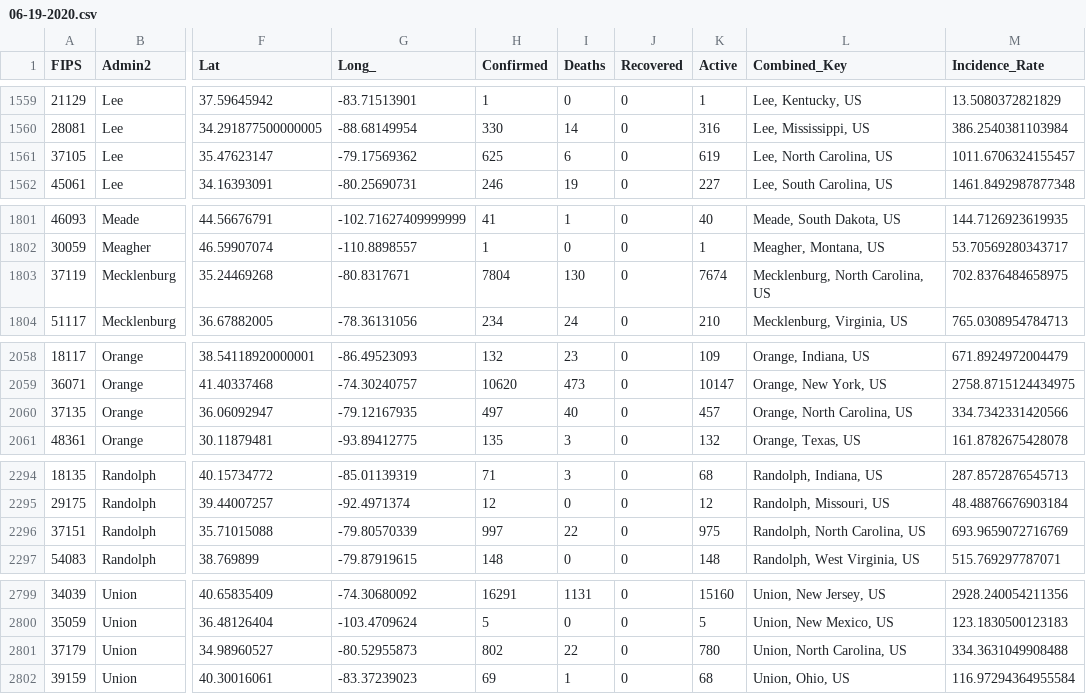
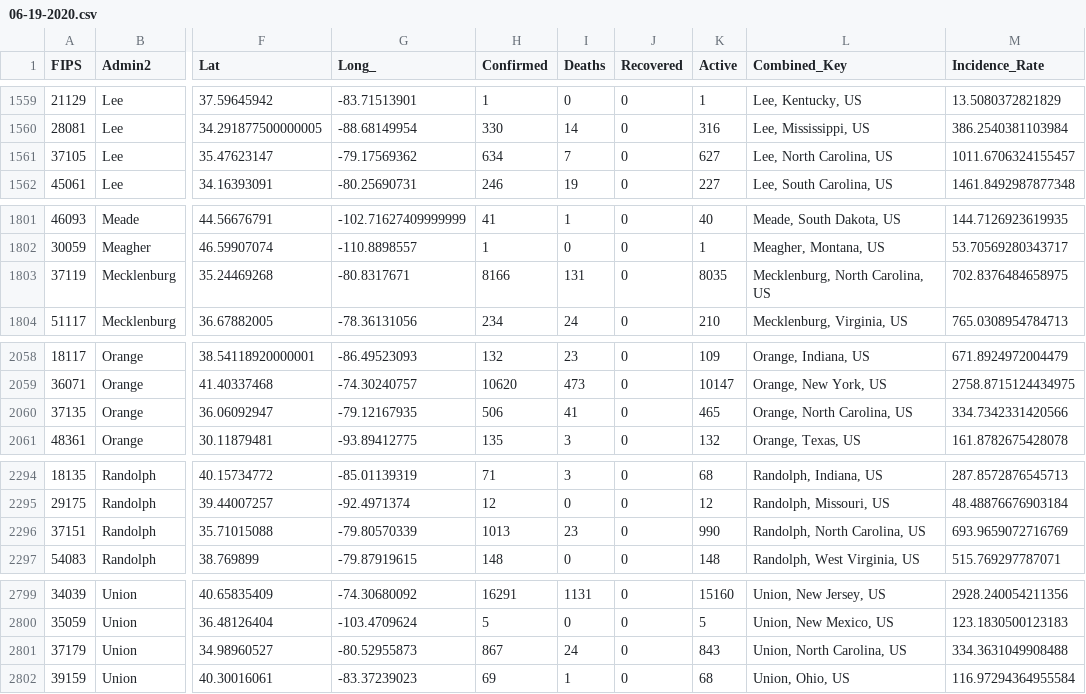
Before and after one commit to rdenadai/covid-19-stats, a CSV file: data/covid-19/world/06-19-2020.csv, drawn as a sheet; only a part is shown, gaps mark what is left out; the diff covers the shown part only; the diff names each change by its address in the sheet, - before the commit and + after, or states it on an @@ line.

```diff
--- a/data/covid-19/world/06-19-2020.csv
+++ b/data/covid-19/world/06-19-2020.csv
-H1561 (Confirmed): 625
+H1561 (Confirmed): 634
-I1561 (Deaths): 6
+I1561 (Deaths): 7
-K1561 (Active): 619
+K1561 (Active): 627
-H1803 (Confirmed): 7804
+H1803 (Confirmed): 8166
-I1803 (Deaths): 130
+I1803 (Deaths): 131
-K1803 (Active): 7674
+K1803 (Active): 8035
-H2060 (Confirmed): 497
+H2060 (Confirmed): 506
-I2060 (Deaths): 40
+I2060 (Deaths): 41
-K2060 (Active): 457
+K2060 (Active): 465
-H2296 (Confirmed): 997
+H2296 (Confirmed): 1013
-I2296 (Deaths): 22
+I2296 (Deaths): 23
-K2296 (Active): 975
+K2296 (Active): 990
-H2801 (Confirmed): 802
+H2801 (Confirmed): 867
-I2801 (Deaths): 22
+I2801 (Deaths): 24
-K2801 (Active): 780
+K2801 (Active): 843
```
Also changed, not shown: 166 edited cells elsewhere in this file, data/covid-19/world/06-18-2020.csv, 4 other files.
